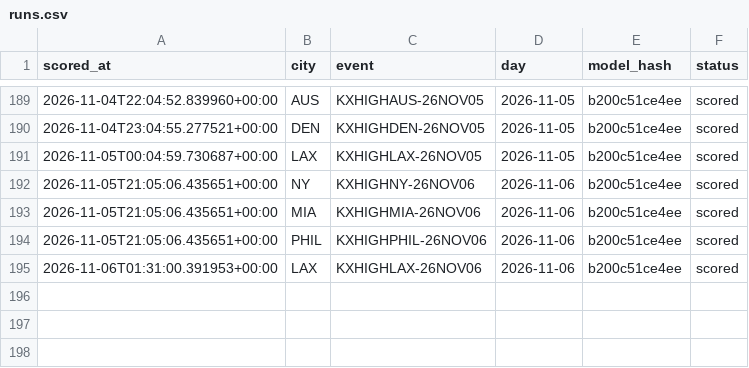
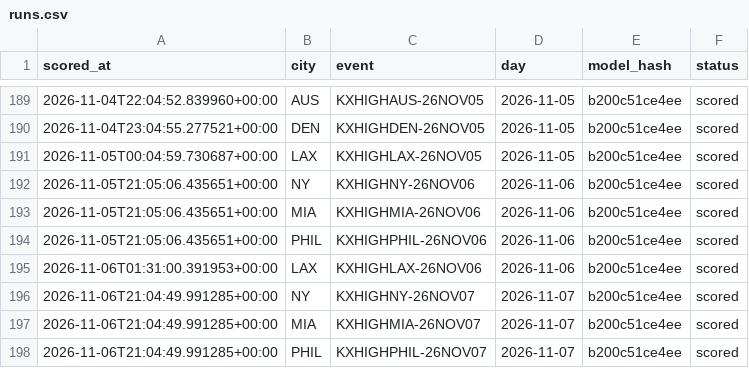
Before and after one commit to physicalreasoning/isotherm, a CSV file: runs.csv, drawn as a sheet; only a part is shown, gaps mark what is left out; the diff names each change by its address in the sheet, - before the commit and + after, or states it on an @@ line.

```diff
--- a/runs.csv
+++ b/runs.csv
+row 196: 2026-11-06T21:04:49.991285+00:00 | NY | KXHIGHNY-26NOV07 | 2026-11-07 | b200c51ce4ee | scored
+row 197: 2026-11-06T21:04:49.991285+00:00 | MIA | KXHIGHMIA-26NOV07 | 2026-11-07 | b200c51ce4ee | scored
+row 198: 2026-11-06T21:04:49.991285+00:00 | PHIL | KXHIGHPHIL-26NOV07 | 2026-11-07 | b200c51ce4ee | scored
```
Also changed, not shown: predictions.csv, trades.csv, 1 other file.
